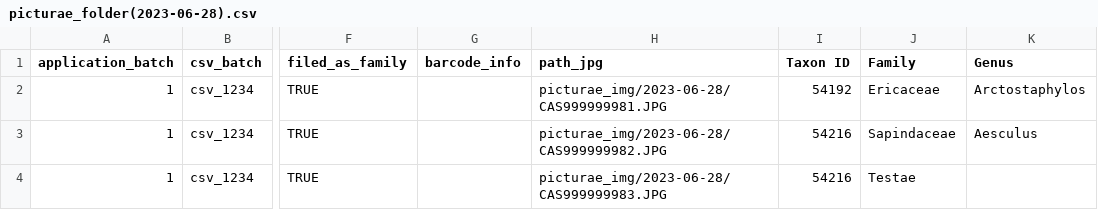
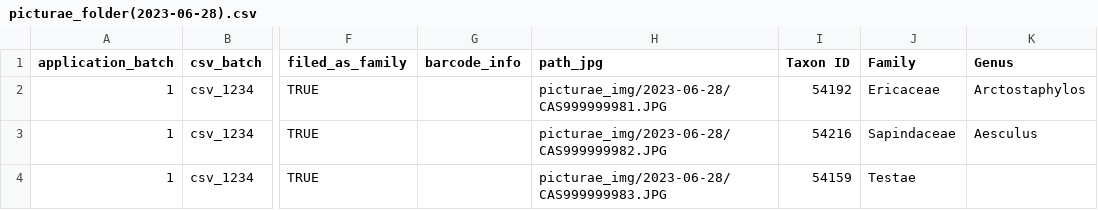
Before and after one commit to specify/web-asset-server, a CSV file: image_client/picturae_csv/2023-06-28/picturae_folder(2023-06-28).csv, drawn as a sheet; only a part is shown, gaps mark what is left out; the diff names each change by its address in the sheet, - before the commit and + after, or states it on an @@ line.

```diff
--- a/image_client/picturae_csv/2023-06-28/picturae_folder(2023-06-28).csv
+++ b/image_client/picturae_csv/2023-06-28/picturae_folder(2023-06-28).csv
-I4 (Taxon ID): 54216
+I4 (Taxon ID): 54159
```
Also changed, not shown: image_client/picturae_csv/2023-06-28/picturae_specimen(2023-06-28).csv, 6 other files.
